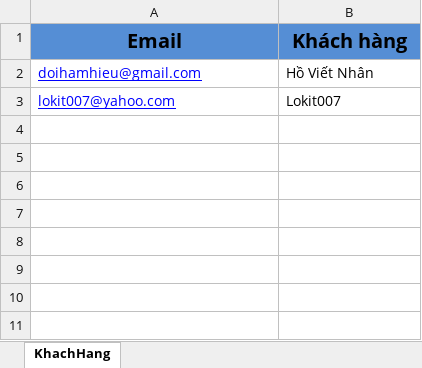
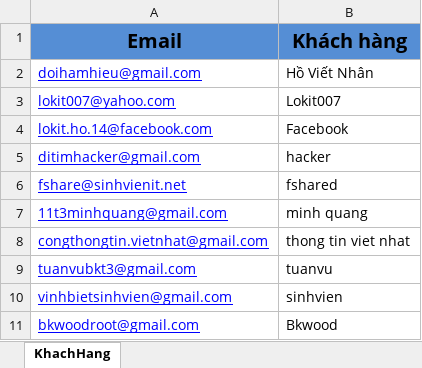
Before and after one commit to lokit007/AppSendMailMakerting, an Excel workbook: AppSendMailMakerting/Resources/KhachHang.xlsx, sheet KhachHang, drawn as a sheet; values as stored, in another font and other column widths than the file's, no borders; the diff names each change by its address in the sheet, - before the commit and + after, or states it on an @@ line.

```diff
--- a/AppSendMailMakerting/Resources/KhachHang.xlsx (sheet KhachHang)
+++ b/AppSendMailMakerting/Resources/KhachHang.xlsx (sheet KhachHang)
+row 4: lokit.ho.14@facebook.com | Facebook
+row 5: ditimhacker@gmail.com | hacker
+row 6: fshare@sinhvienit.net | fshared
+row 7: 11t3minhquang@gmail.com | minh quang
+row 8: congthongtin.vietnhat@gmail.com | thong tin viet nhat
+row 9: tuanvubkt3@gmail.com | tuanvu
+row 10: vinhbietsinhvien@gmail.com | sinhvien
+row 11: bkwoodroot@gmail.com | Bkwood
```
Also changed, not shown: 22 other files.
